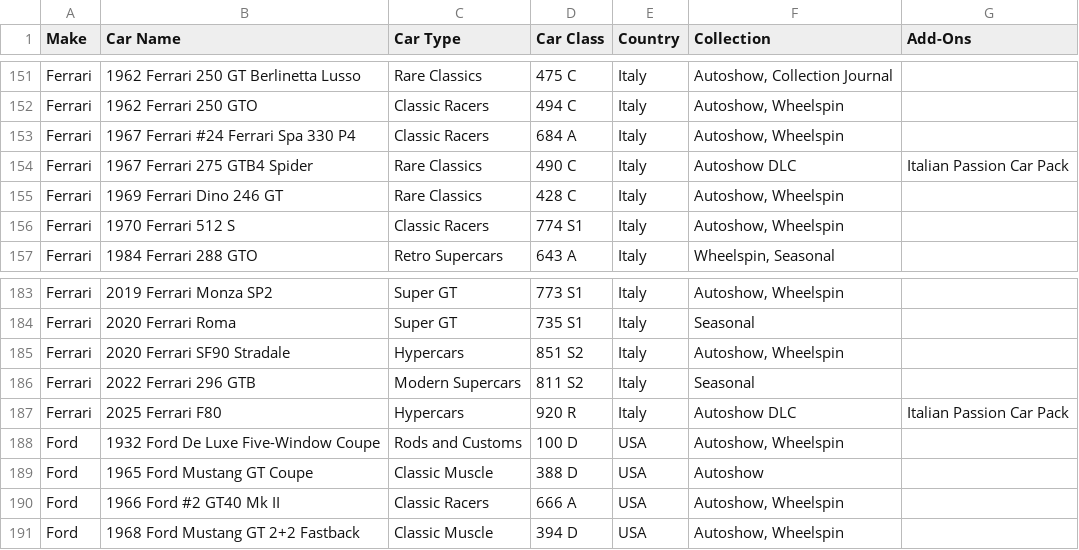
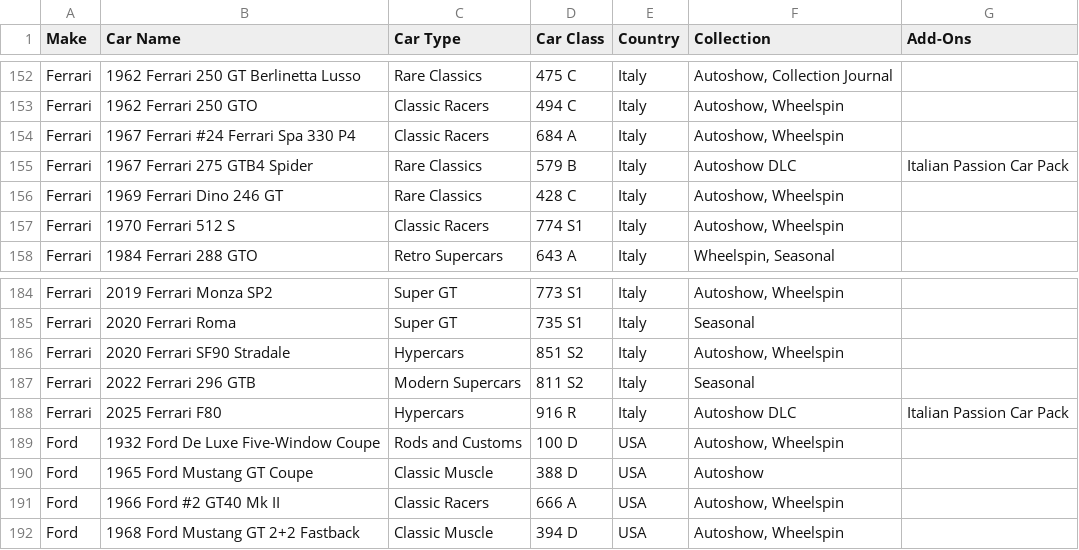
Before and after one commit to m4st3rP/ForzaHorizon6Randomiser, a CSV file: static/data/cars.csv, drawn as a sheet; only a part is shown, gaps mark what is left out; the diff covers the shown part only.

```diff
--- a/static/data/cars.csv
+++ b/static/data/cars.csv
@@ -153,3 +154,3 @@ Ferrari,1962 Ferrari 250 GTO,Classic Racers,494 C,Italy,"Autoshow, Wheelspin",
 Ferrari,1967 Ferrari #24 Ferrari Spa 330 P4,Classic Racers,684 A,Italy,"Autoshow, Wheelspin",
-Ferrari,1967 Ferrari 275 GTB4 Spider,Rare Classics,490 C,Italy,Autoshow DLC,Italian Passion Car Pack
+Ferrari,1967 Ferrari 275 GTB4 Spider,Rare Classics,579 B,Italy,Autoshow DLC,Italian Passion Car Pack
 Ferrari,1969 Ferrari Dino 246 GT,Rare Classics,428 C,Italy,"Autoshow, Wheelspin",
@@ -186,3 +187,3 @@ Ferrari,2020 Ferrari SF90 Stradale,Hypercars,851 S2,Italy,"Autoshow, Wheelspin",
 Ferrari,2022 Ferrari 296 GTB,Modern Supercars,811 S2,Italy,Seasonal,
-Ferrari,2025 Ferrari F80,Hypercars,920 R,Italy,Autoshow DLC,Italian Passion Car Pack
+Ferrari,2025 Ferrari F80,Hypercars,916 R,Italy,Autoshow DLC,Italian Passion Car Pack
 Ford,1932 Ford De Luxe Five-Window Coupe,Rods and Customs,100 D,USA,"Autoshow, Wheelspin",
```
Also changed, not shown: 4 added rows and 1 edited cell elsewhere in this file, 1 other file.
